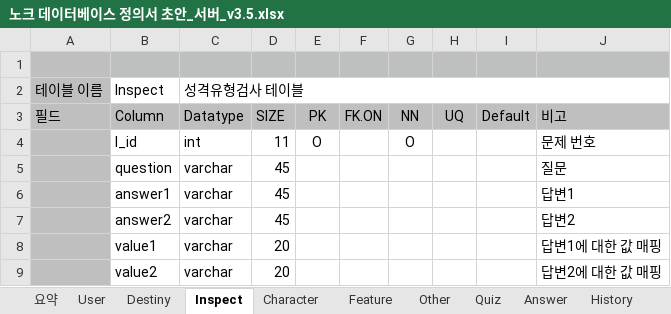
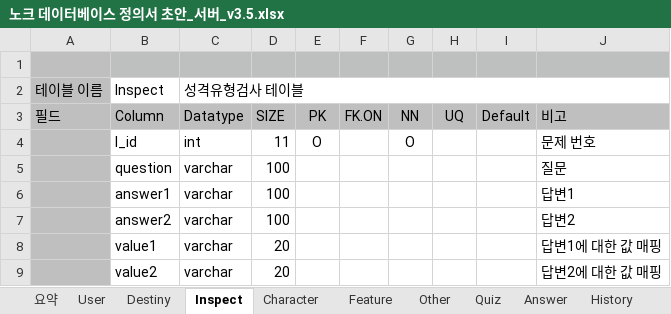
Before and after one commit to dunett/Knock, an Excel workbook: server/docs/노크 데이터베이스 정의서 초안_서버_v3.5.xlsx, sheet Inspect, drawn as a sheet; values as stored, in another font and other column widths than the file's, no borders; the diff names each change by its address in the sheet, - before the commit and + after, or states it on an @@ line.

```diff
--- a/server/docs/노크 데이터베이스 정의서 초안_서버_v3.5.xlsx (sheet Inspect)
+++ b/server/docs/노크 데이터베이스 정의서 초안_서버_v3.5.xlsx (sheet Inspect)
-D5:D7: 45
+D5:D7: 100
```
Also changed, not shown: sheet User, sheet Character, sheet Quiz, sheet Board, sheet Answer, sheet Other, 1 more sheet, 2 other files.
